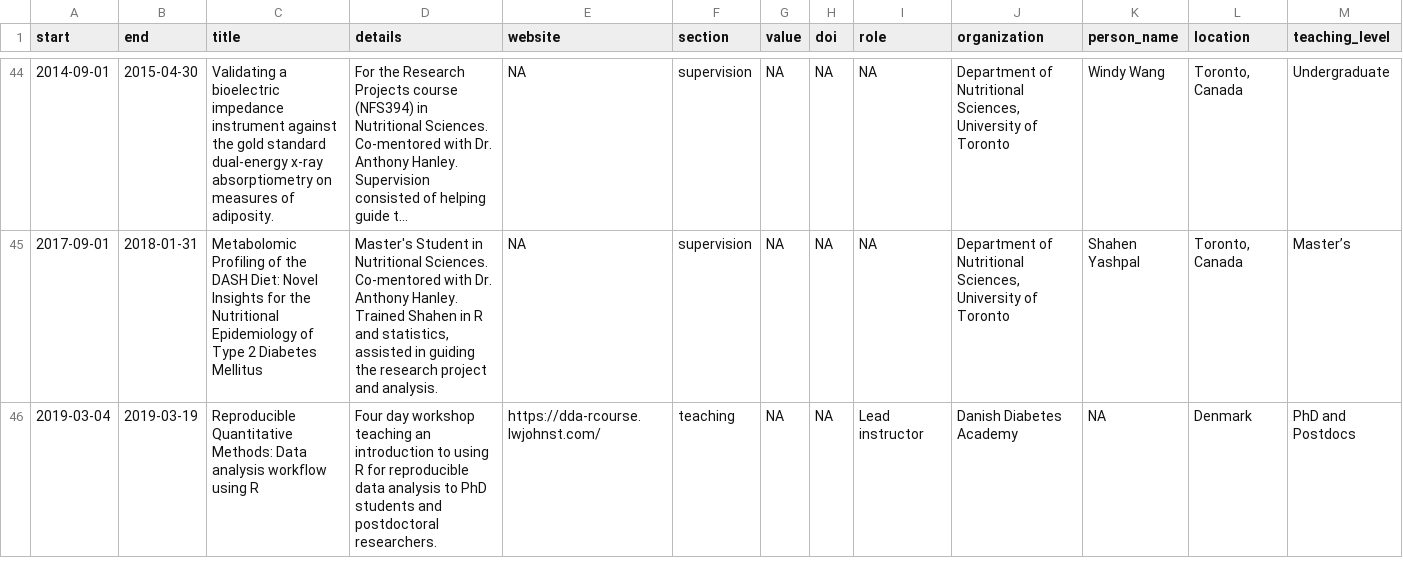
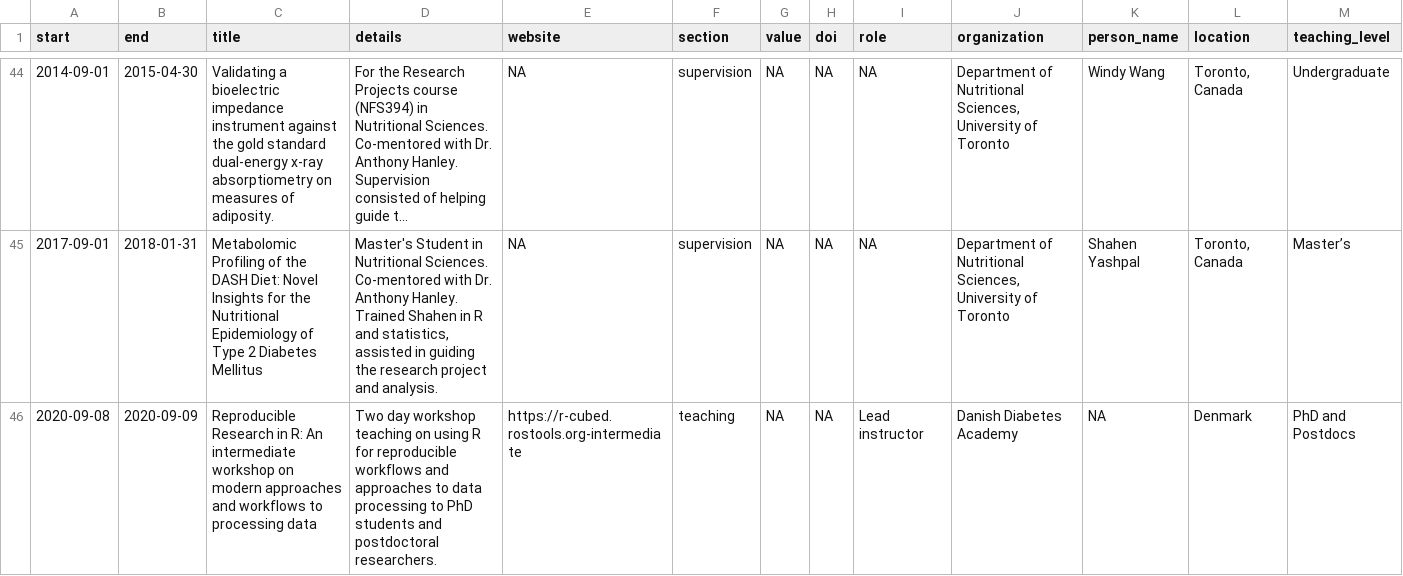
Before and after one commit to lwjohnst86/cv, a CSV file: data/cv-items.csv, drawn as a sheet; only a part is shown, gaps mark what is left out; the shorter side is filled out with more unchanged rows; long unchanged cells end in …; rows hold the shown columns only; the diff covers the shown part only; the diff names each change by its address in the sheet, - before the commit and + after, or states it on an @@ line.

Commit message:
add teaching experiences with R3

```diff
--- a/data/cv-items.csv
+++ b/data/cv-items.csv
+row 46: 2020-09-08 | 2020-09-09 | Reproducible Research in R: An intermediate workshop on modern approaches and workflows to processing data | Two day workshop teaching on using R for reproducible workflows and approaches to data processing to PhD students and postdoctoral researchers. | https://r-cubed.rostools.org-intermediate | teaching | NA | NA | Lead instructor | Danish Diabetes Academy | NA | Denmark | PhD and Postdocs
```
Also changed, not shown: 1 added row elsewhere in this file.
